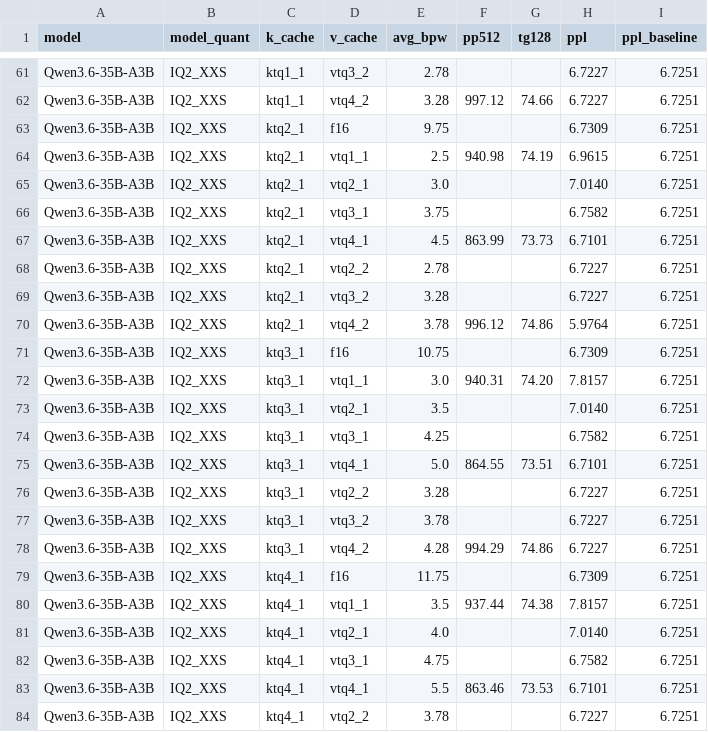
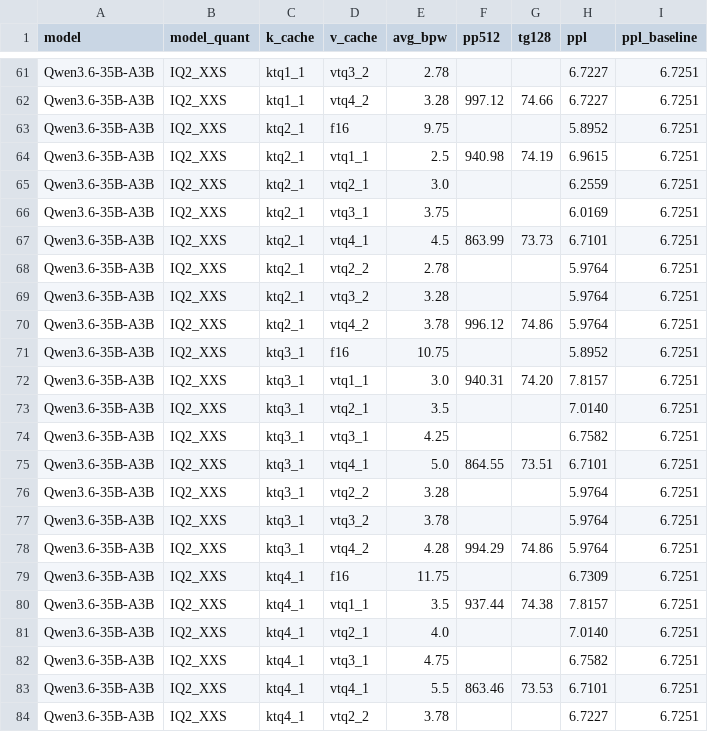
Before and after one commit to LL4nc33/llama-tq, a CSV file: bench/plots/benchmarks.csv, drawn as a sheet; only a part is shown, gaps mark what is left out; the diff covers the shown part only.

```diff
--- a/bench/plots/benchmarks.csv
+++ b/bench/plots/benchmarks.csv
@@ -62,11 +62,11 @@ Qwen3.6-35B-A3B,IQ2_XXS,ktq1_1,vtq3_2,2.78,,,6.7227,6.7251
 Qwen3.6-35B-A3B,IQ2_XXS,ktq1_1,vtq4_2,3.28,997.12,74.66,6.7227,6.7251
-Qwen3.6-35B-A3B,IQ2_XXS,ktq2_1,f16,9.75,,,6.7309,6.7251
+Qwen3.6-35B-A3B,IQ2_XXS,ktq2_1,f16,9.75,,,5.8952,6.7251
 Qwen3.6-35B-A3B,IQ2_XXS,ktq2_1,vtq1_1,2.5,940.98,74.19,6.9615,6.7251
-Qwen3.6-35B-A3B,IQ2_XXS,ktq2_1,vtq2_1,3.0,,,7.0140,6.7251
-Qwen3.6-35B-A3B,IQ2_XXS,ktq2_1,vtq3_1,3.75,,,6.7582,6.7251
+Qwen3.6-35B-A3B,IQ2_XXS,ktq2_1,vtq2_1,3.0,,,6.2559,6.7251
+Qwen3.6-35B-A3B,IQ2_XXS,ktq2_1,vtq3_1,3.75,,,6.0169,6.7251
 Qwen3.6-35B-A3B,IQ2_XXS,ktq2_1,vtq4_1,4.5,863.99,73.73,6.7101,6.7251
-Qwen3.6-35B-A3B,IQ2_XXS,ktq2_1,vtq2_2,2.78,,,6.7227,6.7251
-Qwen3.6-35B-A3B,IQ2_XXS,ktq2_1,vtq3_2,3.28,,,6.7227,6.7251
+Qwen3.6-35B-A3B,IQ2_XXS,ktq2_1,vtq2_2,2.78,,,5.9764,6.7251
+Qwen3.6-35B-A3B,IQ2_XXS,ktq2_1,vtq3_2,3.28,,,5.9764,6.7251
 Qwen3.6-35B-A3B,IQ2_XXS,ktq2_1,vtq4_2,3.78,996.12,74.86,5.9764,6.7251
-Qwen3.6-35B-A3B,IQ2_XXS,ktq3_1,f16,10.75,,,6.7309,6.7251
+Qwen3.6-35B-A3B,IQ2_XXS,ktq3_1,f16,10.75,,,5.8952,6.7251
 Qwen3.6-35B-A3B,IQ2_XXS,ktq3_1,vtq1_1,3.0,940.31,74.20,7.8157,6.7251
@@ -75,5 +75,5 @@ Qwen3.6-35B-A3B,IQ2_XXS,ktq3_1,vtq3_1,4.25,,,6.7582,6.7251
 Qwen3.6-35B-A3B,IQ2_XXS,ktq3_1,vtq4_1,5.0,864.55,73.51,6.7101,6.7251
-Qwen3.6-35B-A3B,IQ2_XXS,ktq3_1,vtq2_2,3.28,,,6.7227,6.7251
-Qwen3.6-35B-A3B,IQ2_XXS,ktq3_1,vtq3_2,3.78,,,6.7227,6.7251
-Qwen3.6-35B-A3B,IQ2_XXS,ktq3_1,vtq4_2,4.28,994.29,74.86,6.7227,6.7251
+Qwen3.6-35B-A3B,IQ2_XXS,ktq3_1,vtq2_2,3.28,,,5.9764,6.7251
+Qwen3.6-35B-A3B,IQ2_XXS,ktq3_1,vtq3_2,3.78,,,5.9764,6.7251
+Qwen3.6-35B-A3B,IQ2_XXS,ktq3_1,vtq4_2,4.28,994.29,74.86,5.9764,6.7251
 Qwen3.6-35B-A3B,IQ2_XXS,ktq4_1,f16,11.75,,,6.7309,6.7251
```
Also changed, not shown: 26 edited cells elsewhere in this file, 1 other file.
